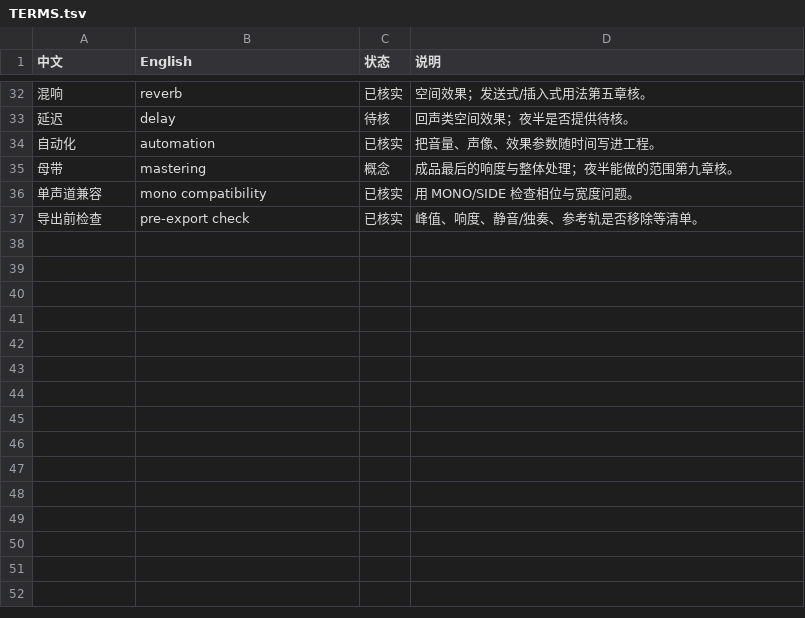
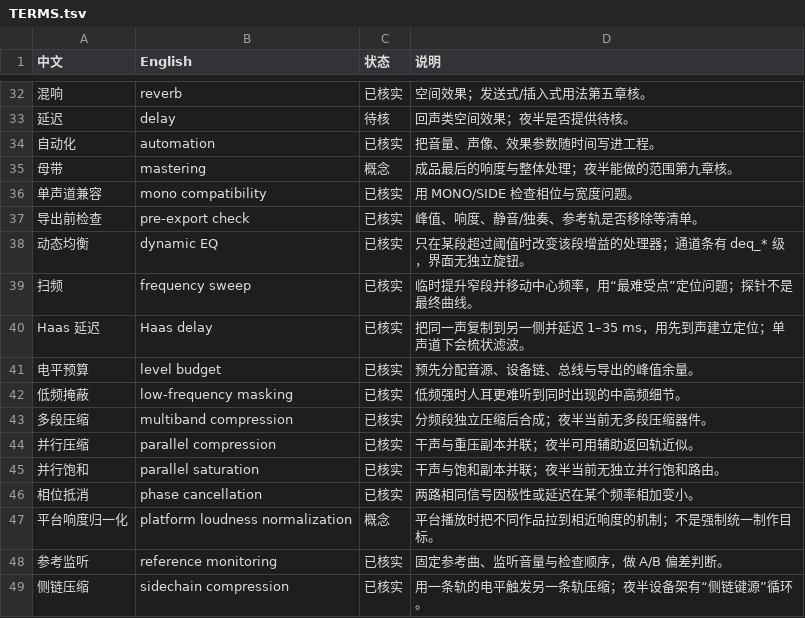
Before and after one commit to gradetwo/yeban, a TSV file: docs/manual-latex/mixing/TERMS.tsv, drawn as a sheet; only a part is shown, gaps mark what is left out; the diff names each change by its address in the sheet, - before the commit and + after, or states it on an @@ line.

```diff
--- a/docs/manual-latex/mixing/TERMS.tsv
+++ b/docs/manual-latex/mixing/TERMS.tsv
+row 38: 动态均衡 | dynamic EQ | 已核实 | 只在某段超过阈值时改变该段增益的处理器；通道条有 deq_* 级，界面无独立旋钮。
+row 39: 扫频 | frequency sweep | 已核实 | 临时提升窄段并移动中心频率，用“最难受点”定位问题；探针不是最终曲线。
+row 40: Haas 延迟 | Haas delay | 已核实 | 把同一声复制到另一侧并延迟 1–35 ms，用先到声建立定位；单声道下会梳状滤波。
+row 41: 电平预算 | level budget | 已核实 | 预先分配音源、设备链、总线与导出的峰值余量。
+row 42: 低频掩蔽 | low-frequency masking | 已核实 | 低频强时人耳更难听到同时出现的中高频细节。
+row 43: 多段压缩 | multiband compression | 已核实 | 分频段独立压缩后合成；夜半当前无多段压缩器件。
+row 44: 并行压缩 | parallel compression | 已核实 | 干声与重压副本并联；夜半可用辅助返回轨近似。
+row 45: 并行饱和 | parallel saturation | 已核实 | 干声与饱和副本并联；夜半当前无独立并行饱和路由。
+row 46: 相位抵消 | phase cancellation | 已核实 | 两路相同信号因极性或延迟在某个频率相加变小。
+row 47: 平台响度归一化 | platform loudness normalization | 概念 | 平台播放时把不同作品拉到相近响度的机制；不是强制统一制作目标。
+row 48: 参考监听 | reference monitoring | 已核实 | 固定参考曲、监听音量与检查顺序，做 A/B 偏差判断。
+row 49: 侧链压缩 | sidechain compression | 已核实 | 用一条轨的电平触发另一条轨压缩；夜半设备架有“侧链键源”循环。
```
Also changed, not shown: docs/manual-latex/mixing/HELP-MAP.tsv, docs/manual-latex/mixing/TERMS-MERGED.tsv, 27 other files.
